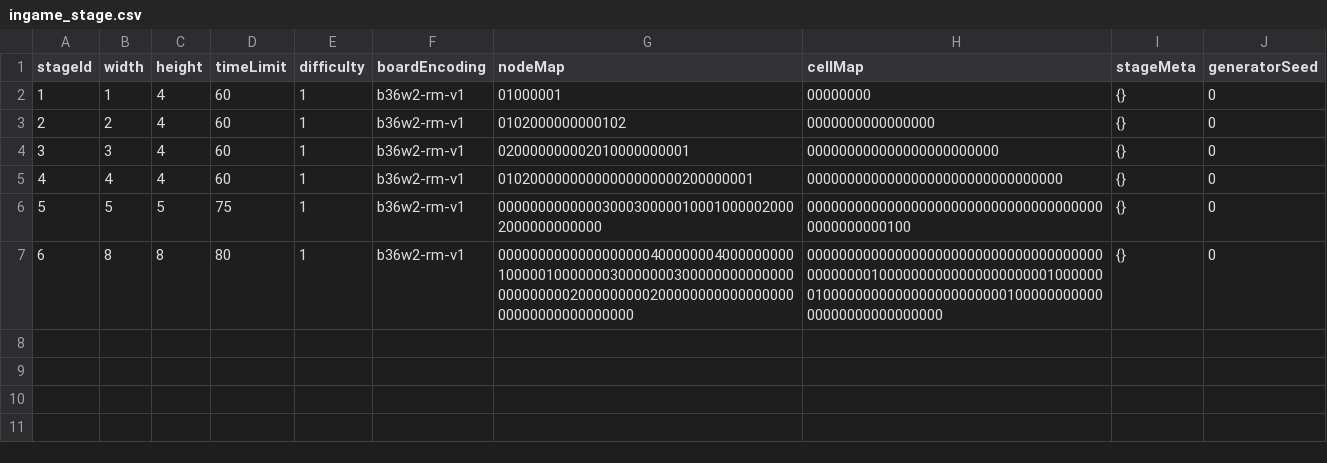
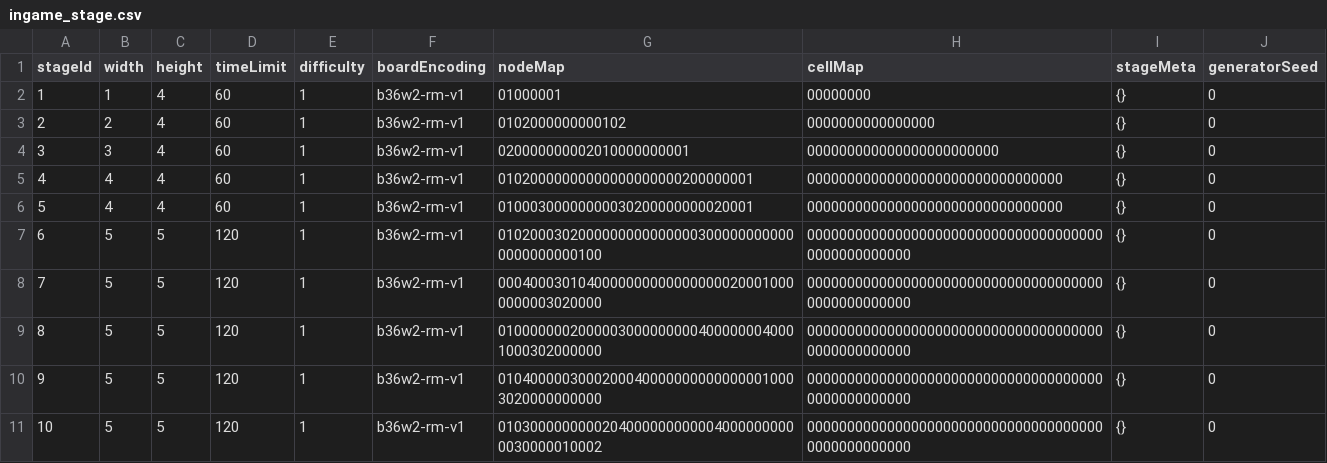
Before and after one commit to zzzz955/project-link, a CSV file: client/project-link/Assets/Resources/Data/ingame/ingame_stage.csv, drawn as a sheet; addresses are those after the commit; the diff names each change by its address in the sheet, - before the commit and + after, or states it on an @@ line.

```diff
--- a/client/project-link/Assets/Resources/Data/ingame/ingame_stage.csv
+++ b/client/project-link/Assets/Resources/Data/ingame/ingame_stage.csv
+row 6: 5 | 4 | 4 | 60 | 1 | b36w2-rm-v1 | 01000300000000030200000000020001 | 00000000000000000000000000000000 | {} | 0
@@ column A (stageId) renumbered between rows 7 and 8 @@
-D7 (timeLimit): 75
+D7 (timeLimit): 120
-G7 (nodeMap): 00000000000003000300000100010000020002000000000000
+G7 (nodeMap): 01020003020000000000000003000000000000000000000100
-H7 (cellMap): 00000000000000000000000000000000000000000000000100
+H7 (cellMap): 00000000000000000000000000000000000000000000000000
-B8 (width): 8
+B8 (width): 5
-C8 (height): 8
+C8 (height): 5
-D8 (timeLimit): 80
+D8 (timeLimit): 120
-G8 (nodeMap): 00000000000000000004000000040000000001000001000000030000000300000000000000000000000200000000020000000000000000000000000000000000
+G8 (nodeMap): 00040003010400000000000000000200010000000003020000
-H8 (cellMap): 00000000000000000000000000000000000000000000010000000000000000000001000000010000000000000000000000010000000000000000000000000000
+H8 (cellMap): 00000000000000000000000000000000000000000000000000
+row 9: 8 | 5 | 5 | 120 | 1 | b36w2-rm-v1 | 01000000020000030000000004000000040001000302000000 | 00000000000000000000000000000000000000000000000000 | {} | 0
+row 10: 9 | 5 | 5 | 120 | 1 | b36w2-rm-v1 | 01040000030002000400000000000000010003020000000000 | 00000000000000000000000000000000000000000000000000 | {} | 0
+row 11: 10 | 5 | 5 | 120 | 1 | b36w2-rm-v1 | 01030000000002040000000000040000000000030000010002 | 00000000000000000000000000000000000000000000000000 | {} | 0
```
Also changed, not shown: server/generated/data/ingame/ingame_stage.csv, shared/datas/ingame/ingame_stage.csv, 9 other files.
